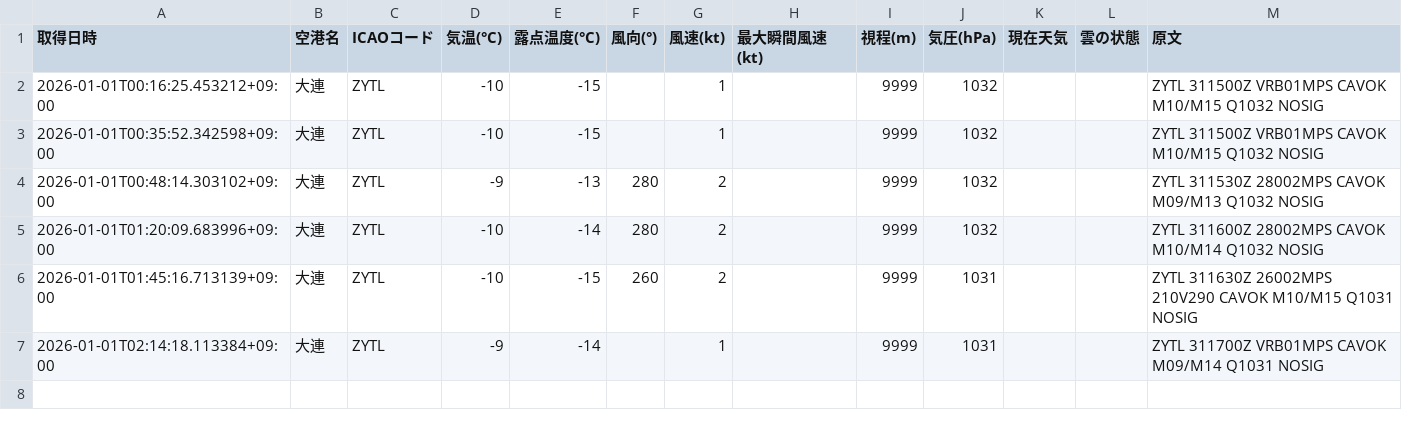
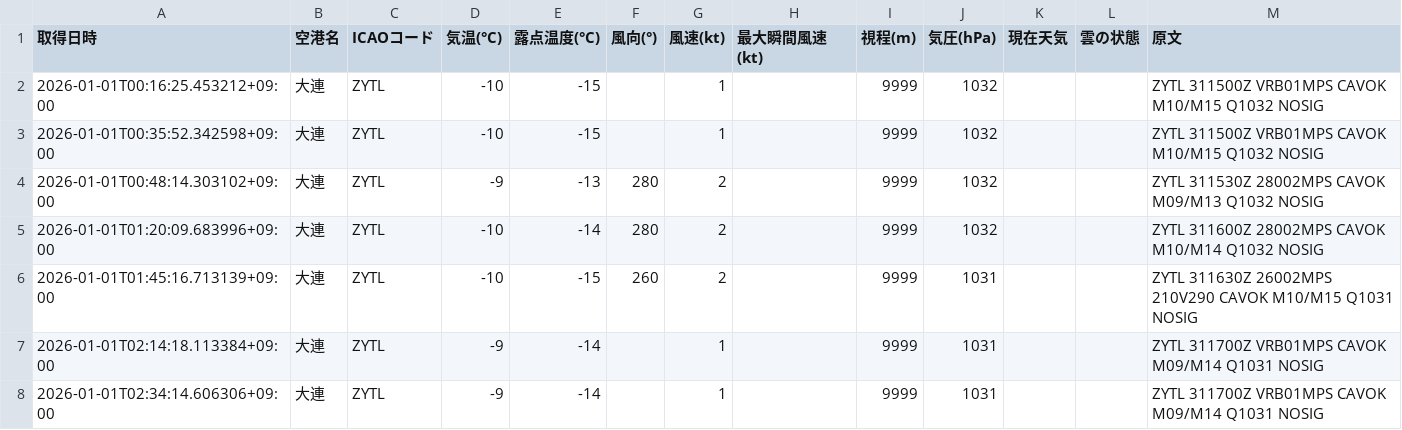
Before and after one commit to sun-1090/MATER-and-TAF, a CSV file: data/大連/metar_2026-01-01.csv, drawn as a sheet; the diff names each change by its address in the sheet, - before the commit and + after, or states it on an @@ line.

```diff
--- a/data/大連/metar_2026-01-01.csv
+++ b/data/大連/metar_2026-01-01.csv
+row 8: 2026-01-01T02:34:14.606306+09:00 | 大連 | ZYTL | -9 | -14 |  | 1 |  | 9999 | 1031 |  |  | ZYTL 311700Z VRB01MPS CAVOK M09/M14 Q1031 NOSIG
```
Also changed, not shown: data/天津/metar_2026-01-01.csv, data/成田/metar_2026-01-01.csv, 2 other files.
